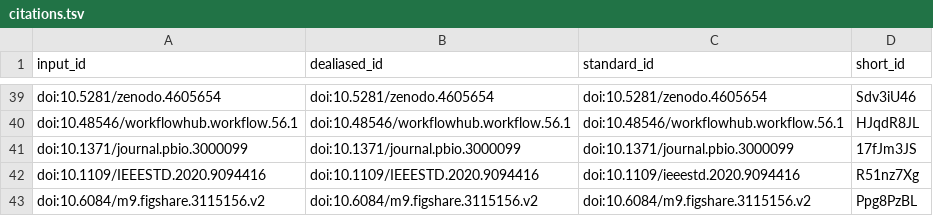
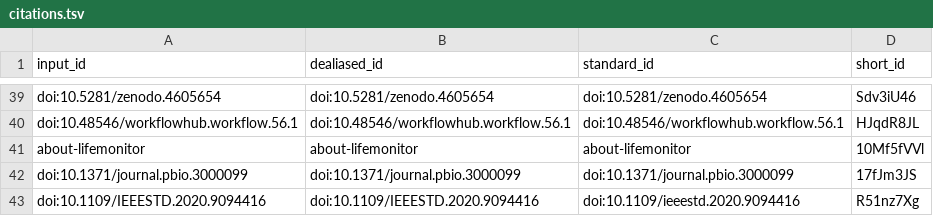
Before and after one commit to stain/ro-crate-paper, a TSV file: citations.tsv, drawn as a sheet; only a part is shown, gaps mark what is left out; the shorter side is filled out with more unchanged rows; the diff names each change by its address in the sheet, - before the commit and + after, or states it on an @@ line.

```diff
--- a/citations.tsv
+++ b/citations.tsv
+row 41: about-lifemonitor | about-lifemonitor | about-lifemonitor | 10Mf5fVVl
```
Also changed, not shown: 7 other files.
